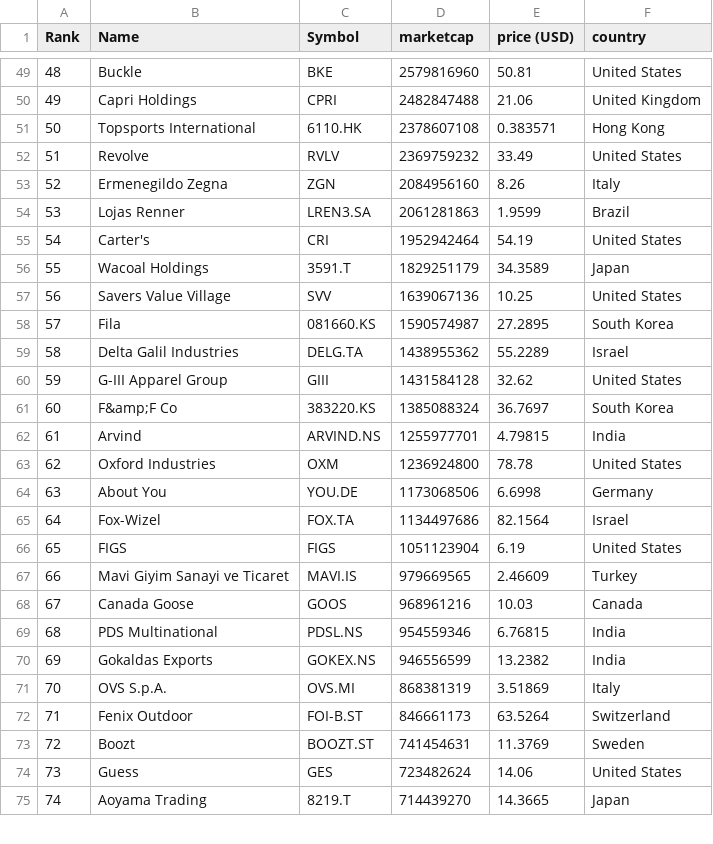
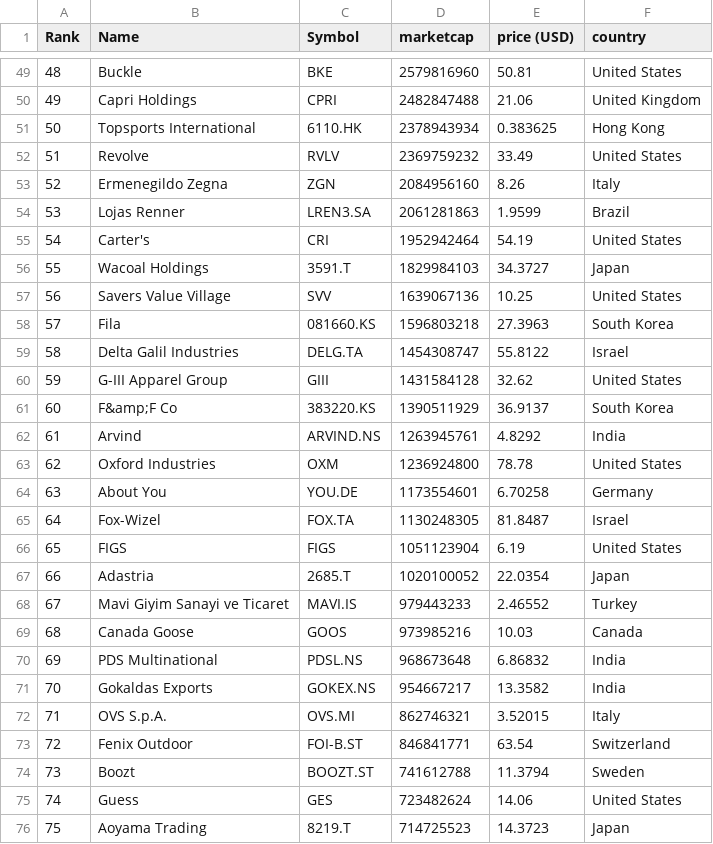
Before and after one commit to laa-hecap/exercises-silafae-2024, a CSV file: companies-all.csv, drawn as a sheet; only a part is shown, gaps mark what is left out; addresses are those after the commit; the diff covers the shown part only; the diff names each change by its address in the sheet, - before the commit and + after, or states it on an @@ line.

```diff
--- a/companies-all.csv
+++ b/companies-all.csv
@@ column A (Rank) renumbered from row 30 down @@
-D51 (marketcap): 2378607108
+D51 (marketcap): 2378943934
-E51 (price (USD)): 0.383571
+E51 (price (USD)): 0.383625
-D56 (marketcap): 1829251179
+D56 (marketcap): 1829984103
-E56 (price (USD)): 34.3589
+E56 (price (USD)): 34.3727
-D58 (marketcap): 1590574987
+D58 (marketcap): 1596803218
-E58 (price (USD)): 27.2895
+E58 (price (USD)): 27.3963
-D59 (marketcap): 1438955362
+D59 (marketcap): 1454308747
-E59 (price (USD)): 55.2289
+E59 (price (USD)): 55.8122
-D61 (marketcap): 1385088324
+D61 (marketcap): 1390511929
-E61 (price (USD)): 36.7697
+E61 (price (USD)): 36.9137
-D62 (marketcap): 1255977701
+D62 (marketcap): 1263945761
-E62 (price (USD)): 4.79815
+E62 (price (USD)): 4.8292
-D64 (marketcap): 1173068506
+D64 (marketcap): 1173554601
-E64 (price (USD)): 6.6998
+E64 (price (USD)): 6.70258
-D65 (marketcap): 1134497686
+D65 (marketcap): 1130248305
-E65 (price (USD)): 82.1564
+E65 (price (USD)): 81.8487
+row 67: 66 | Adastria | 2685.T | 1020100052 | 22.0354 | Japan
-D68 (marketcap): 979669565
+D68 (marketcap): 979443233
-E68 (price (USD)): 2.46609
+E68 (price (USD)): 2.46552
-D69 (marketcap): 968961216
+D69 (marketcap): 973985216
-D70 (marketcap): 954559346
+D70 (marketcap): 968673648
-E70 (price (USD)): 6.76815
+E70 (price (USD)): 6.86832
-D71 (marketcap): 946556599
+D71 (marketcap): 954667217
-E71 (price (USD)): 13.2382
+E71 (price (USD)): 13.3582
-D72 (marketcap): 868381319
+D72 (marketcap): 862746321
-E72 (price (USD)): 3.51869
+E72 (price (USD)): 3.52015
-D73 (marketcap): 846661173
+D73 (marketcap): 846841771
-E73 (price (USD)): 63.5264
+E73 (price (USD)): 63.54
-D74 (marketcap): 741454631
+D74 (marketcap): 741612788
-E74 (price (USD)): 11.3769
+E74 (price (USD)): 11.3794
-D76 (marketcap): 714439270
+D76 (marketcap): 714725523
-E76 (price (USD)): 14.3665
+E76 (price (USD)): 14.3723
```
Also changed, not shown: 4 added rows, 4 removed rows and 104 edited cells elsewhere in this file, companies_france.csv, companies_germany.csv, 1 other file.
